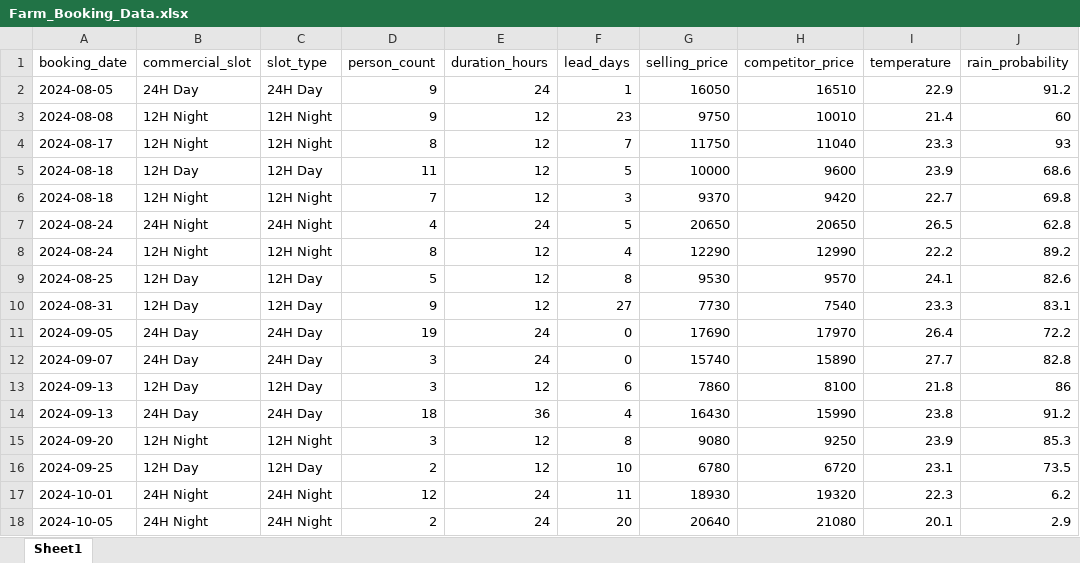
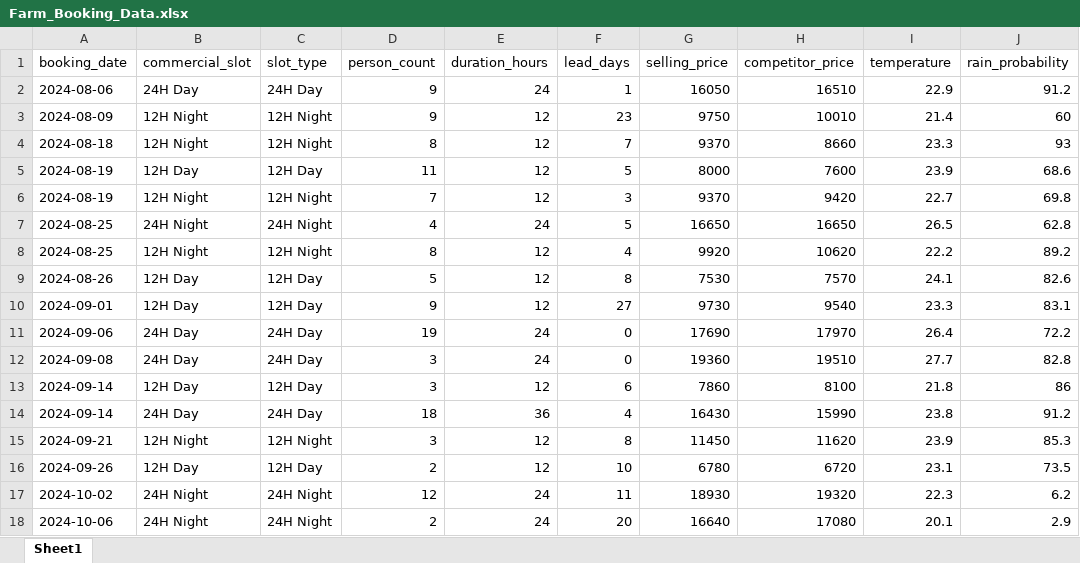
Before and after one commit to 6122005/AI-Farm-Revenue-Manager, an Excel workbook: backend/data/Farm_Booking_Data.xlsx, sheet Sheet1, drawn as a sheet; only a part is shown; values as stored, in another font and other column widths than the file's, no borders; the diff covers the shown part only; the diff names each change by its address in the sheet, - before the commit and + after, or states it on an @@ line.

```diff
--- a/backend/data/Farm_Booking_Data.xlsx (sheet Sheet1)
+++ b/backend/data/Farm_Booking_Data.xlsx (sheet Sheet1)
-A2 (booking_date): 2024-08-05
+A2 (booking_date): 2024-08-06
-A3 (booking_date): 2024-08-08
+A3 (booking_date): 2024-08-09
-A4 (booking_date): 2024-08-17
+A4 (booking_date): 2024-08-18
-G4 (selling_price): 11750
+G4 (selling_price): 9370
-H4 (competitor_price): 11040
+H4 (competitor_price): 8660
-A5:A6 (booking_date): 2024-08-18
+A5:A6 (booking_date): 2024-08-19
-G5 (selling_price): 10000
+G5 (selling_price): 8000
-H5 (competitor_price): 9600
+H5 (competitor_price): 7600
-A7:A8 (booking_date): 2024-08-24
+A7:A8 (booking_date): 2024-08-25
-G7 (selling_price): 20650
+G7 (selling_price): 16650
-H7 (competitor_price): 20650
+H7 (competitor_price): 16650
-G8 (selling_price): 12290
+G8 (selling_price): 9920
-H8 (competitor_price): 12990
+H8 (competitor_price): 10620
-A9 (booking_date): 2024-08-25
+A9 (booking_date): 2024-08-26
-G9 (selling_price): 9530
+G9 (selling_price): 7530
-H9 (competitor_price): 9570
+H9 (competitor_price): 7570
-A10 (booking_date): 2024-08-31
+A10 (booking_date): 2024-09-01
-G10 (selling_price): 7730
+G10 (selling_price): 9730
-H10 (competitor_price): 7540
+H10 (competitor_price): 9540
-A11 (booking_date): 2024-09-05
+A11 (booking_date): 2024-09-06
-A12 (booking_date): 2024-09-07
+A12 (booking_date): 2024-09-08
-G12 (selling_price): 15740
+G12 (selling_price): 19360
-H12 (competitor_price): 15890
+H12 (competitor_price): 19510
-A13:A14 (booking_date): 2024-09-13
+A13:A14 (booking_date): 2024-09-14
-A15 (booking_date): 2024-09-20
+A15 (booking_date): 2024-09-21
-G15 (selling_price): 9080
+G15 (selling_price): 11450
-H15 (competitor_price): 9250
+H15 (competitor_price): 11620
-A16 (booking_date): 2024-09-25
+A16 (booking_date): 2024-09-26
-A17 (booking_date): 2024-10-01
+A17 (booking_date): 2024-10-02
-A18 (booking_date): 2024-10-05
+A18 (booking_date): 2024-10-06
-G18 (selling_price): 20640
+G18 (selling_price): 16640
-H18 (competitor_price): 21080
+H18 (competitor_price): 17080
```
Also changed, not shown: 215 edited cells elsewhere in this sheet, backend/data/Farm_Booking_Data_new.xlsx, 29 other files.
